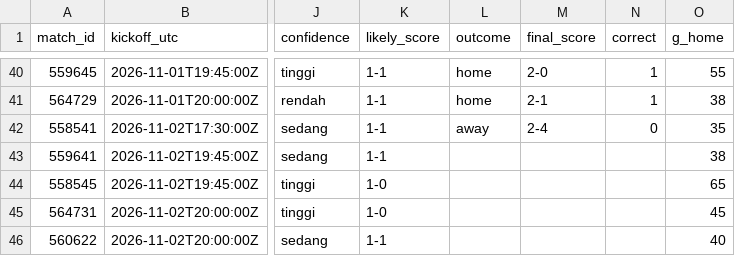
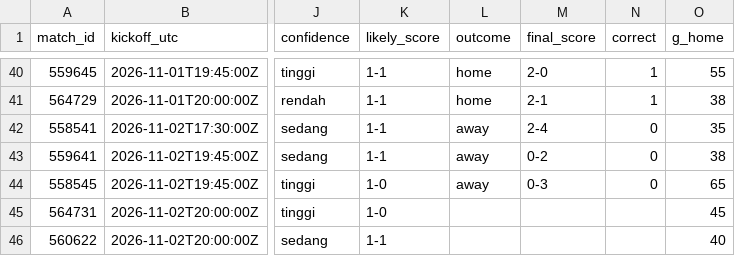
Before and after one commit to Byzx16/football-agent, a CSV file: predictions.csv, drawn as a sheet; only a part is shown, gaps mark what is left out; the diff names each change by its address in the sheet, - before the commit and + after, or states it on an @@ line.

```diff
--- a/predictions.csv
+++ b/predictions.csv
-L43:L44 (outcome): (empty)
+L43:L44 (outcome): away
-M43 (final_score): (empty)
+M43 (final_score): 0-2
-N43:N44 (correct): (empty)
+N43:N44 (correct): 0
-M44 (final_score): (empty)
+M44 (final_score): 0-3
```
